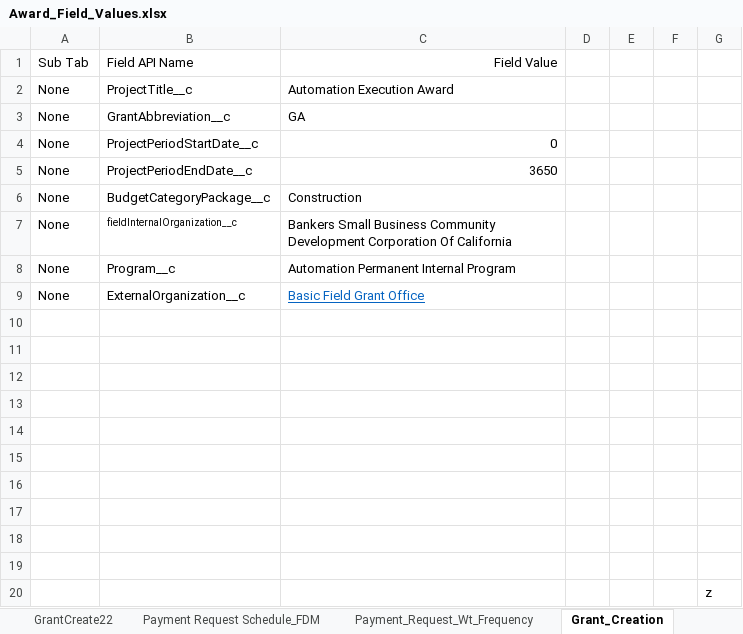
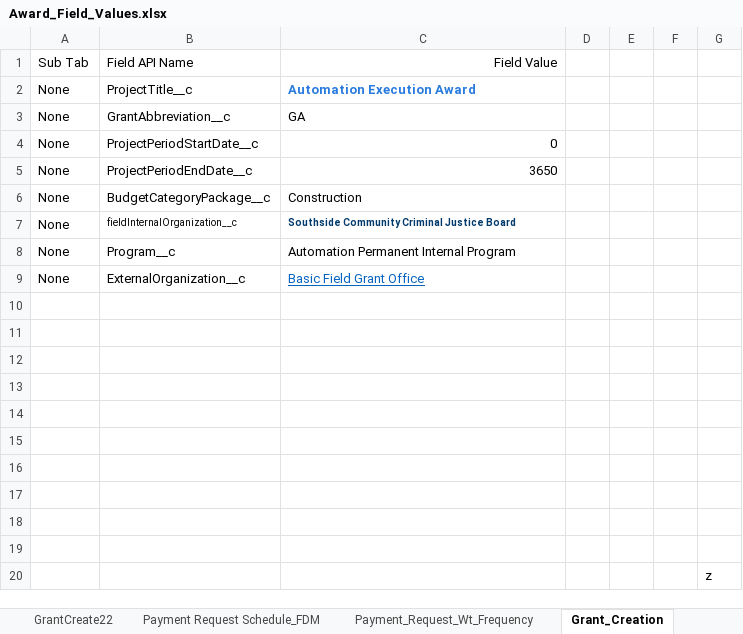
Before and after one commit to VaibhavChandratre-REISys/govgrants-product-automation, an Excel workbook: src/main/resources/Award_Field_Values.xlsx, sheet Grant_Creation, drawn as a sheet; values as stored, in another font and other column widths than the file's, no borders; the diff names each change by its address in the sheet, - before the commit and + after, or states it on an @@ line.

```diff
--- a/src/main/resources/Award_Field_Values.xlsx (sheet Grant_Creation)
+++ b/src/main/resources/Award_Field_Values.xlsx (sheet Grant_Creation)
@@ C2 bold: off → on, text colour: black → #297BDE @@
-C7: Bankers Small Business Community Development Corporation Of California
+C7: Southside Community Criminal Justice Board
@@ C7 bold: off → on, text colour: black → #00396B, text size: smaller @@
```
Also changed, not shown: 4 other files.
